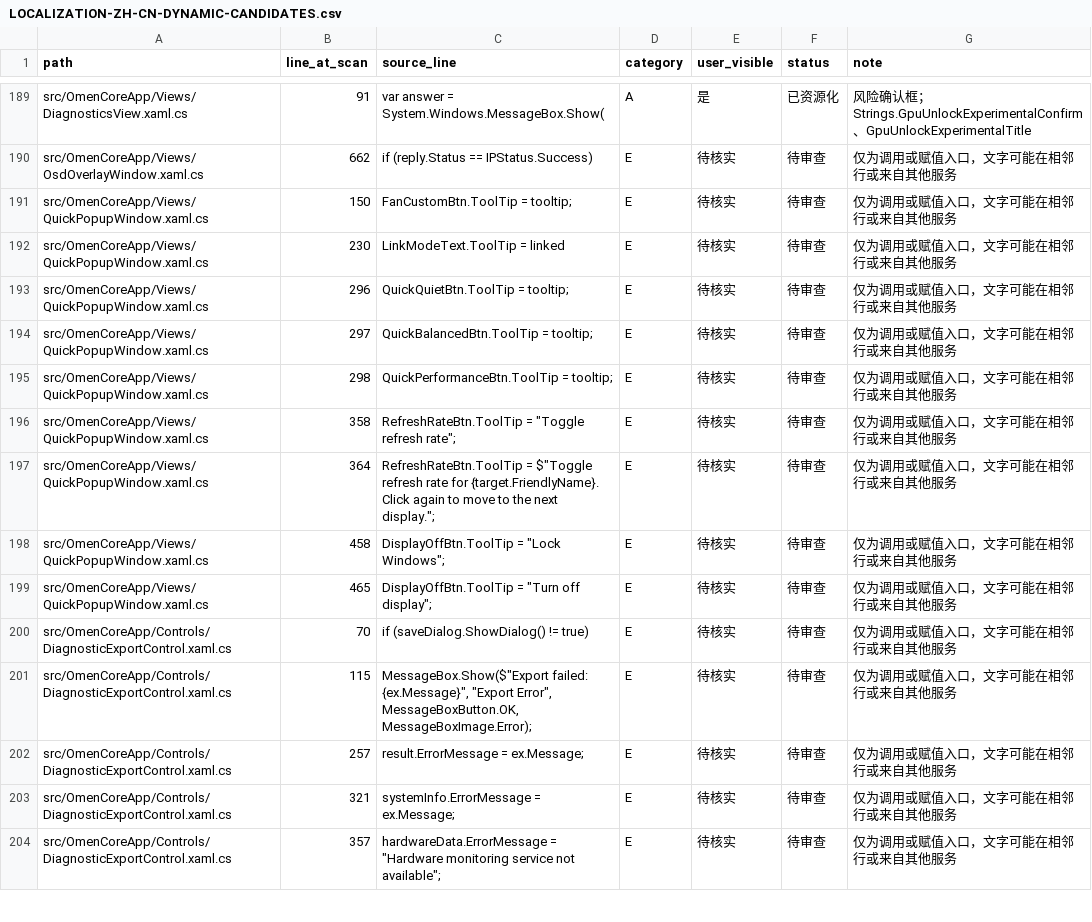
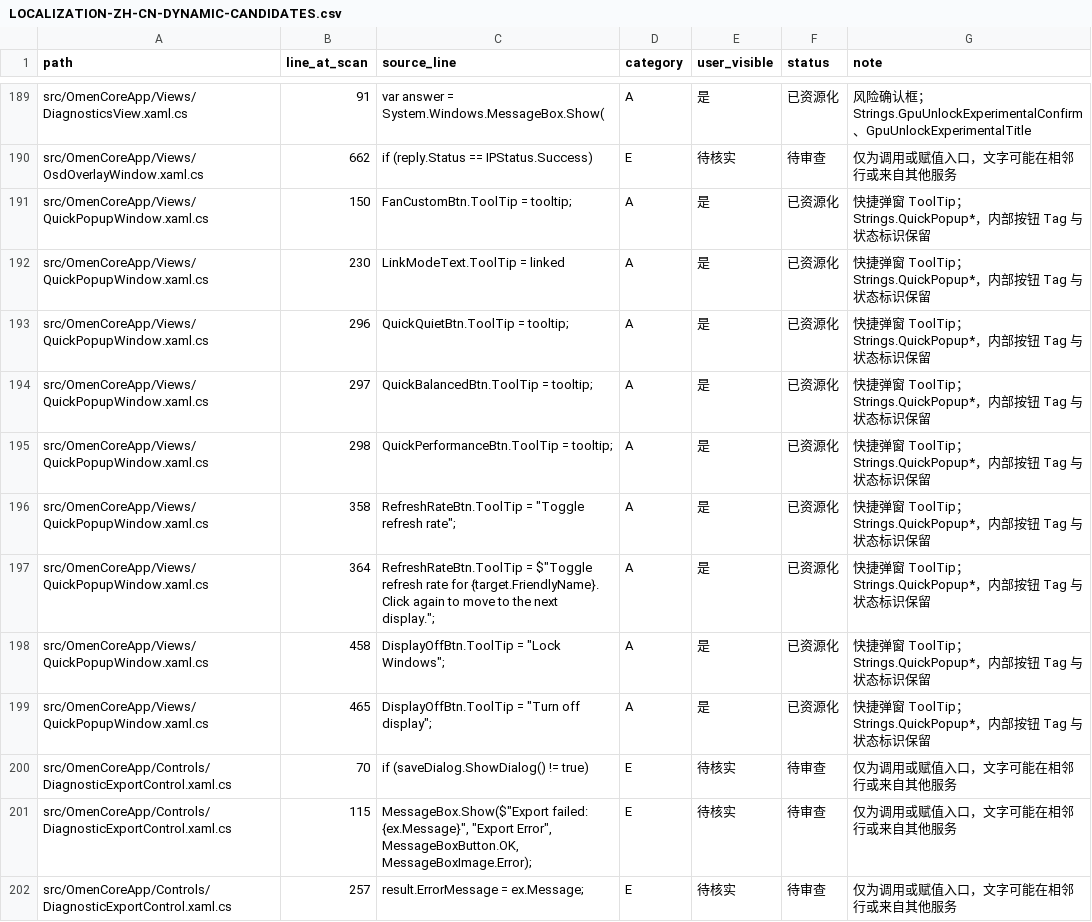
Before and after one commit to Masterossss/OmenCore-zh-CN, a CSV file: LOCALIZATION-ZH-CN-DYNAMIC-CANDIDATES.csv, drawn as a sheet; only a part is shown, gaps mark what is left out; the shorter side is filled out with more unchanged rows.

```diff
--- a/LOCALIZATION-ZH-CN-DYNAMIC-CANDIDATES.csv
+++ b/LOCALIZATION-ZH-CN-DYNAMIC-CANDIDATES.csv
@@ -190,11 +190,11 @@ src/OmenCoreApp/Views/DiagnosticsView.xaml.cs,91,var answer = System.Windows.Mes
 src/OmenCoreApp/Views/OsdOverlayWindow.xaml.cs,662,if (reply.Status == IPStatus.Success),E,待核实,待审查,仅为调用或赋值入口，文字可能在相邻行或来自其他服务
-src/OmenCoreApp/Views/QuickPopupWindow.xaml.cs,150,FanCustomBtn.ToolTip = tooltip;,E,待核实,待审查,仅为调用或赋值入口，文字可能在相邻行或来自其他服务
-src/OmenCoreApp/Views/QuickPopupWindow.xaml.cs,230,LinkModeText.ToolTip = linked,E,待核实,待审查,仅为调用或赋值入口，文字可能在相邻行或来自其他服务
-src/OmenCoreApp/Views/QuickPopupWindow.xaml.cs,296,QuickQuietBtn.ToolTip = tooltip;,E,待核实,待审查,仅为调用或赋值入口，文字可能在相邻行或来自其他服务
-src/OmenCoreApp/Views/QuickPopupWindow.xaml.cs,297,QuickBalancedBtn.ToolTip = tooltip;,E,待核实,待审查,仅为调用或赋值入口，文字可能在相邻行或来自其他服务
-src/OmenCoreApp/Views/QuickPopupWindow.xaml.cs,298,QuickPerformanceBtn.ToolTip = tooltip;,E,待核实,待审查,仅为调用或赋值入口，文字可能在相邻行或来自其他服务
-src/OmenCoreApp/Views/QuickPopupWindow.xaml.cs,358,"RefreshRateBtn.ToolTip = ""Toggle refresh rate"";",E,待核实,待审查,仅为调用或赋值入口，文字可能在相邻行或来自其他服务
-src/OmenCoreApp/Views/QuickPopupWindow.xaml.cs,364,"RefreshRateBtn.ToolTip = $""Toggle refresh rate for {target.FriendlyName}. Click again to move to the next display."";",E,待核实,待审查,仅为调用或赋值入口，文字可能在相邻行或来自其他服务
-src/OmenCoreApp/Views/QuickPopupWindow.xaml.cs,458,"DisplayOffBtn.ToolTip = ""Lock Windows"";",E,待核实,待审查,仅为调用或赋值入口，文字可能在相邻行或来自其他服务
-src/OmenCoreApp/Views/QuickPopupWindow.xaml.cs,465,"DisplayOffBtn.ToolTip = ""Turn off display"";",E,待核实,待审查,仅为调用或赋值入口，文字可能在相邻行或来自其他服务
+src/OmenCoreApp/Views/QuickPopupWindow.xaml.cs,150,FanCustomBtn.ToolTip = tooltip;,A,是,已资源化,快捷弹窗 ToolTip；Strings.QuickPopup*，内部按钮 Tag 与状态标识保留
+src/OmenCoreApp/Views/QuickPopupWindow.xaml.cs,230,LinkModeText.ToolTip = linked,A,是,已资源化,快捷弹窗 ToolTip；Strings.QuickPopup*，内部按钮 Tag 与状态标识保留
+src/OmenCoreApp/Views/QuickPopupWindow.xaml.cs,296,QuickQuietBtn.ToolTip = tooltip;,A,是,已资源化,快捷弹窗 ToolTip；Strings.QuickPopup*，内部按钮 Tag 与状态标识保留
+src/OmenCoreApp/Views/QuickPopupWindow.xaml.cs,297,QuickBalancedBtn.ToolTip = tooltip;,A,是,已资源化,快捷弹窗 ToolTip；Strings.QuickPopup*，内部按钮 Tag 与状态标识保留
+src/OmenCoreApp/Views/QuickPopupWindow.xaml.cs,298,QuickPerformanceBtn.ToolTip = tooltip;,A,是,已资源化,快捷弹窗 ToolTip；Strings.QuickPopup*，内部按钮 Tag 与状态标识保留
+src/OmenCoreApp/Views/QuickPopupWindow.xaml.cs,358,"RefreshRateBtn.ToolTip = ""Toggle refresh rate"";",A,是,已资源化,快捷弹窗 ToolTip；Strings.QuickPopup*，内部按钮 Tag 与状态标识保留
+src/OmenCoreApp/Views/QuickPopupWindow.xaml.cs,364,"RefreshRateBtn.ToolTip = $""Toggle refresh rate for {target.FriendlyName}. Click again to move to the next display."";",A,是,已资源化,快捷弹窗 ToolTip；Strings.QuickPopup*，内部按钮 Tag 与状态标识保留
+src/OmenCoreApp/Views/QuickPopupWindow.xaml.cs,458,"DisplayOffBtn.ToolTip = ""Lock Windows"";",A,是,已资源化,快捷弹窗 ToolTip；Strings.QuickPopup*，内部按钮 Tag 与状态标识保留
+src/OmenCoreApp/Views/QuickPopupWindow.xaml.cs,465,"DisplayOffBtn.ToolTip = ""Turn off display"";",A,是,已资源化,快捷弹窗 ToolTip；Strings.QuickPopup*，内部按钮 Tag 与状态标识保留
 src/OmenCoreApp/Controls/DiagnosticExportControl.xaml.cs,70,if (saveDialog.ShowDialog() != true),E,待核实,待审查,仅为调用或赋值入口，文字可能在相邻行或来自其他服务
```
Also changed, not shown: LOCALIZATION-ZH-CN-CANDIDATES.csv, 7 other files.
